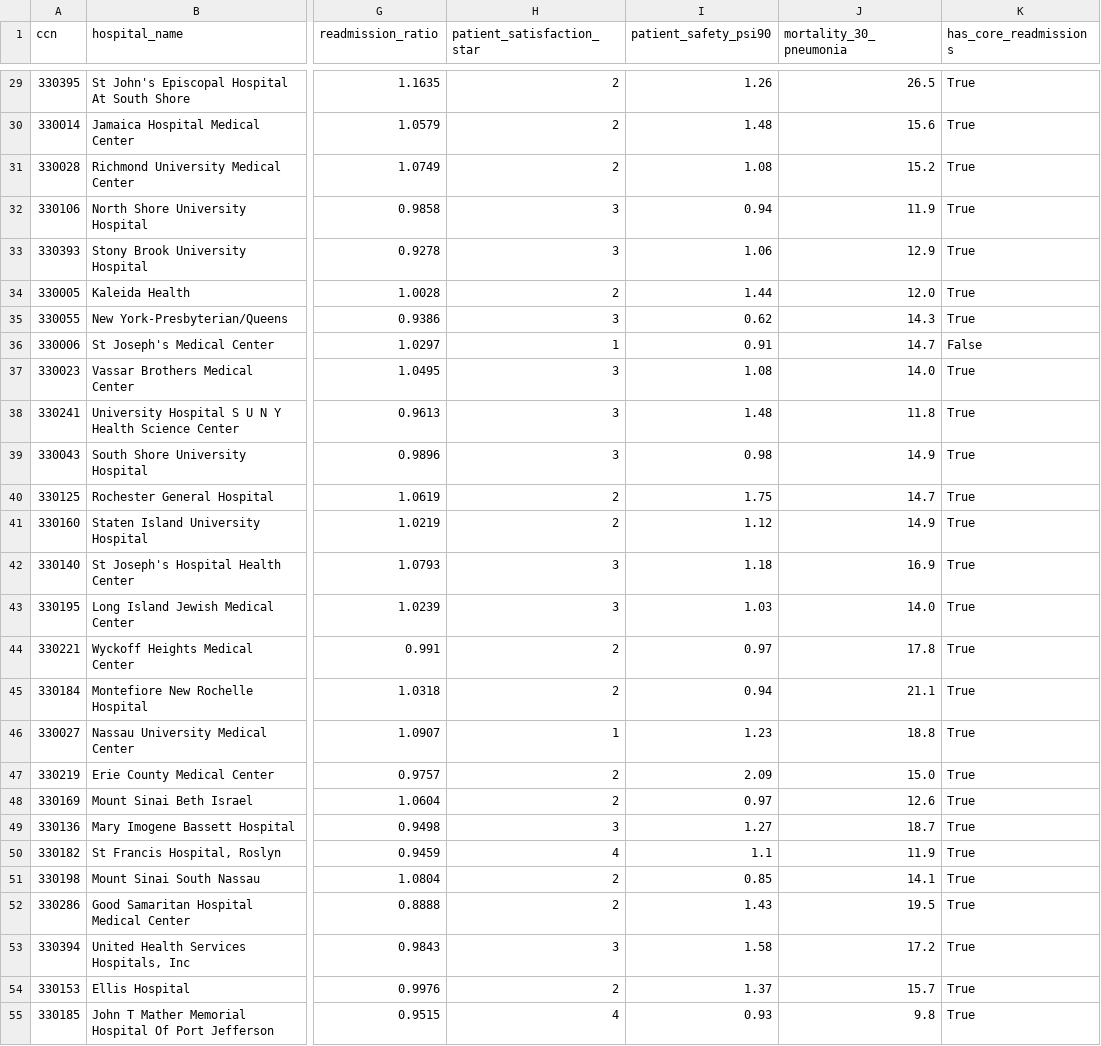
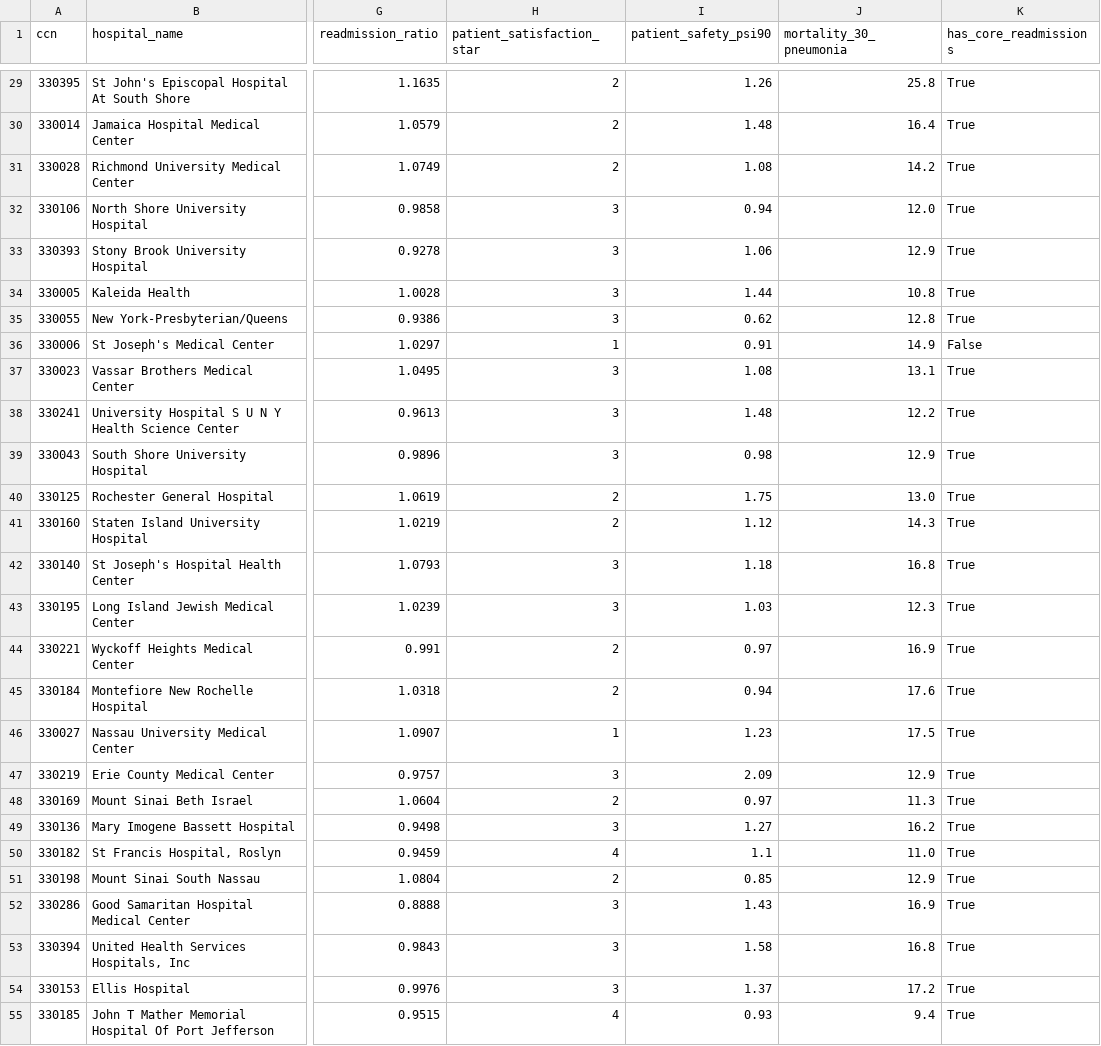
Before and after one commit to meeetppatel/ny-hospital-cost-quality, a CSV file: tableau/hospital_cost_quality.csv, drawn as a sheet; only a part is shown, gaps mark what is left out; the diff covers the shown part only; the diff names each change by its address in the sheet, - before the commit and + after, or states it on an @@ line.

```diff
--- a/tableau/hospital_cost_quality.csv
+++ b/tableau/hospital_cost_quality.csv
-J29 (mortality_30_pneumonia): 26.5
+J29 (mortality_30_pneumonia): 25.8
-J30 (mortality_30_pneumonia): 15.6
+J30 (mortality_30_pneumonia): 16.4
-J31 (mortality_30_pneumonia): 15.2
+J31 (mortality_30_pneumonia): 14.2
-J32 (mortality_30_pneumonia): 11.9
+J32 (mortality_30_pneumonia): 12.0
-H34 (patient_satisfaction_star): 2
+H34 (patient_satisfaction_star): 3
-J34 (mortality_30_pneumonia): 12.0
+J34 (mortality_30_pneumonia): 10.8
-J35 (mortality_30_pneumonia): 14.3
+J35 (mortality_30_pneumonia): 12.8
-J36 (mortality_30_pneumonia): 14.7
+J36 (mortality_30_pneumonia): 14.9
-J37 (mortality_30_pneumonia): 14.0
+J37 (mortality_30_pneumonia): 13.1
-J38 (mortality_30_pneumonia): 11.8
+J38 (mortality_30_pneumonia): 12.2
-J39 (mortality_30_pneumonia): 14.9
+J39 (mortality_30_pneumonia): 12.9
-J40 (mortality_30_pneumonia): 14.7
+J40 (mortality_30_pneumonia): 13.0
-J41 (mortality_30_pneumonia): 14.9
+J41 (mortality_30_pneumonia): 14.3
-J42 (mortality_30_pneumonia): 16.9
+J42 (mortality_30_pneumonia): 16.8
-J43 (mortality_30_pneumonia): 14.0
+J43 (mortality_30_pneumonia): 12.3
-J44 (mortality_30_pneumonia): 17.8
+J44 (mortality_30_pneumonia): 16.9
-J45 (mortality_30_pneumonia): 21.1
+J45 (mortality_30_pneumonia): 17.6
-J46 (mortality_30_pneumonia): 18.8
+J46 (mortality_30_pneumonia): 17.5
-H47 (patient_satisfaction_star): 2
+H47 (patient_satisfaction_star): 3
-J47 (mortality_30_pneumonia): 15.0
+J47 (mortality_30_pneumonia): 12.9
-J48 (mortality_30_pneumonia): 12.6
+J48 (mortality_30_pneumonia): 11.3
-J49 (mortality_30_pneumonia): 18.7
+J49 (mortality_30_pneumonia): 16.2
-J50 (mortality_30_pneumonia): 11.9
+J50 (mortality_30_pneumonia): 11.0
-J51 (mortality_30_pneumonia): 14.1
+J51 (mortality_30_pneumonia): 12.9
-H52 (patient_satisfaction_star): 2
+H52 (patient_satisfaction_star): 3
-J52 (mortality_30_pneumonia): 19.5
+J52 (mortality_30_pneumonia): 16.9
-J53 (mortality_30_pneumonia): 17.2
+J53 (mortality_30_pneumonia): 16.8
-H54 (patient_satisfaction_star): 2
+H54 (patient_satisfaction_star): 3
-J54 (mortality_30_pneumonia): 15.7
+J54 (mortality_30_pneumonia): 17.2
-J55 (mortality_30_pneumonia): 9.8
+J55 (mortality_30_pneumonia): 9.4
```
Also changed, not shown: 107 edited cells elsewhere in this file.
